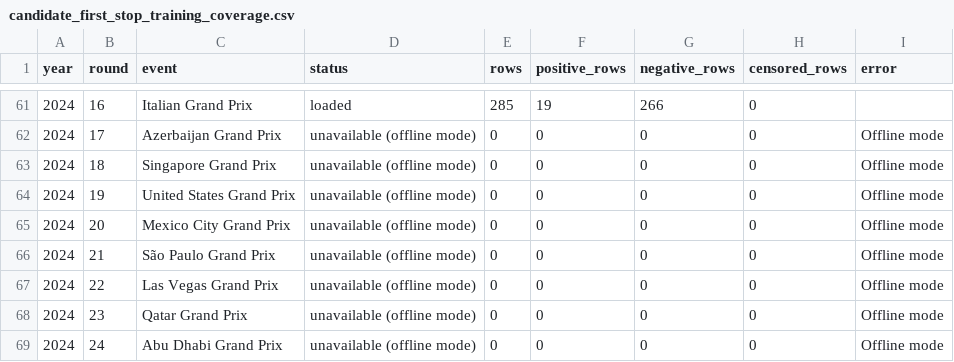
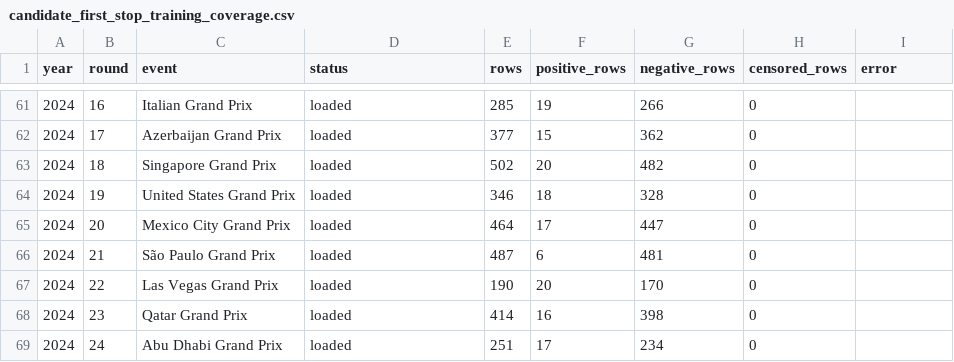
Before and after one commit to PRANAV1740/DegradIQ, a CSV file: degradiq/reports/candidate_first_stop_training_coverage.csv, drawn as a sheet; only a part is shown, gaps mark what is left out; the diff covers the shown part only.

```diff
--- a/degradiq/reports/candidate_first_stop_training_coverage.csv
+++ b/degradiq/reports/candidate_first_stop_training_coverage.csv
@@ -61,9 +61,9 @@ year,round,event,status,rows,positive_rows,negative_rows,censored_rows,error
 2024,16,Italian Grand Prix,loaded,285,19,266,0,
-2024,17,Azerbaijan Grand Prix,unavailable (offline mode),0,0,0,0,Offline mode
-2024,18,Singapore Grand Prix,unavailable (offline mode),0,0,0,0,Offline mode
-2024,19,United States Grand Prix,unavailable (offline mode),0,0,0,0,Offline mode
-2024,20,Mexico City Grand Prix,unavailable (offline mode),0,0,0,0,Offline mode
-2024,21,São Paulo Grand Prix,unavailable (offline mode),0,0,0,0,Offline mode
-2024,22,Las Vegas Grand Prix,unavailable (offline mode),0,0,0,0,Offline mode
-2024,23,Qatar Grand Prix,unavailable (offline mode),0,0,0,0,Offline mode
-2024,24,Abu Dhabi Grand Prix,unavailable (offline mode),0,0,0,0,Offline mode
+2024,17,Azerbaijan Grand Prix,loaded,377,15,362,0,
+2024,18,Singapore Grand Prix,loaded,502,20,482,0,
+2024,19,United States Grand Prix,loaded,346,18,328,0,
+2024,20,Mexico City Grand Prix,loaded,464,17,447,0,
+2024,21,São Paulo Grand Prix,loaded,487,6,481,0,
+2024,22,Las Vegas Grand Prix,loaded,190,20,170,0,
+2024,23,Qatar Grand Prix,loaded,414,16,398,0,
+2024,24,Abu Dhabi Grand Prix,loaded,251,17,234,0,
```
Also changed, not shown: 49 edited cells elsewhere in this file, 8 other files.
